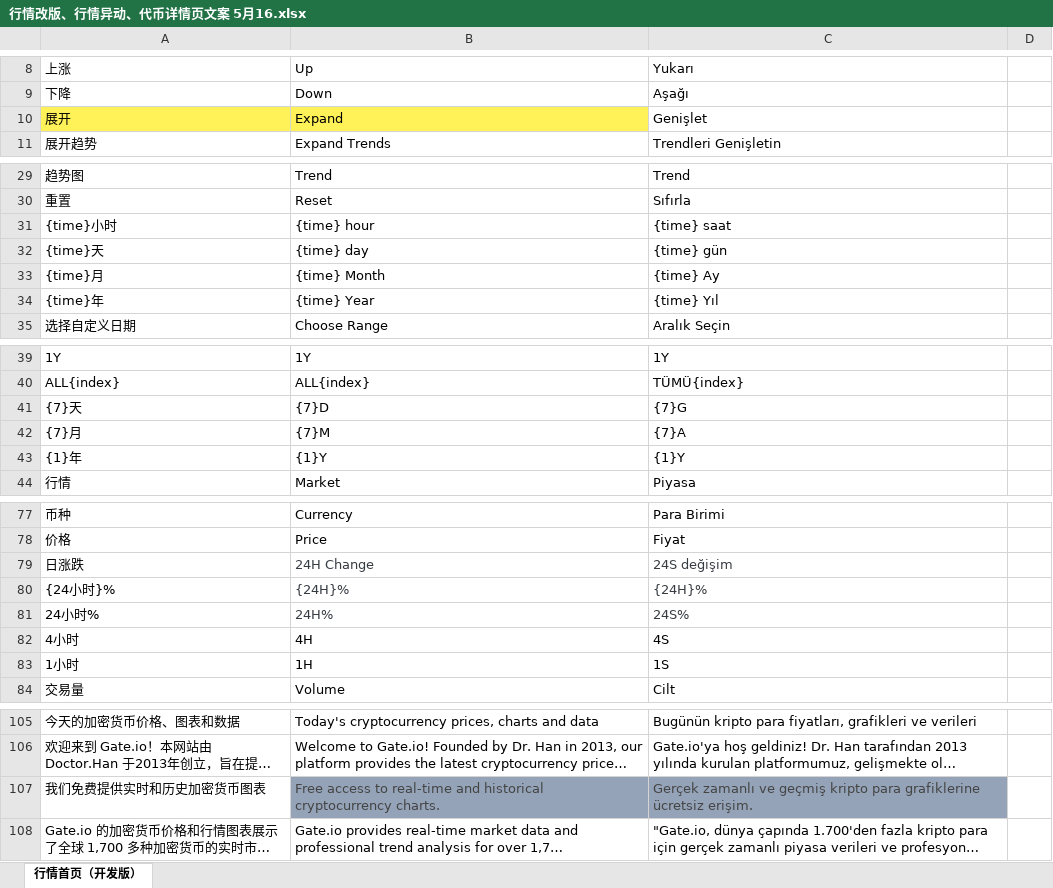
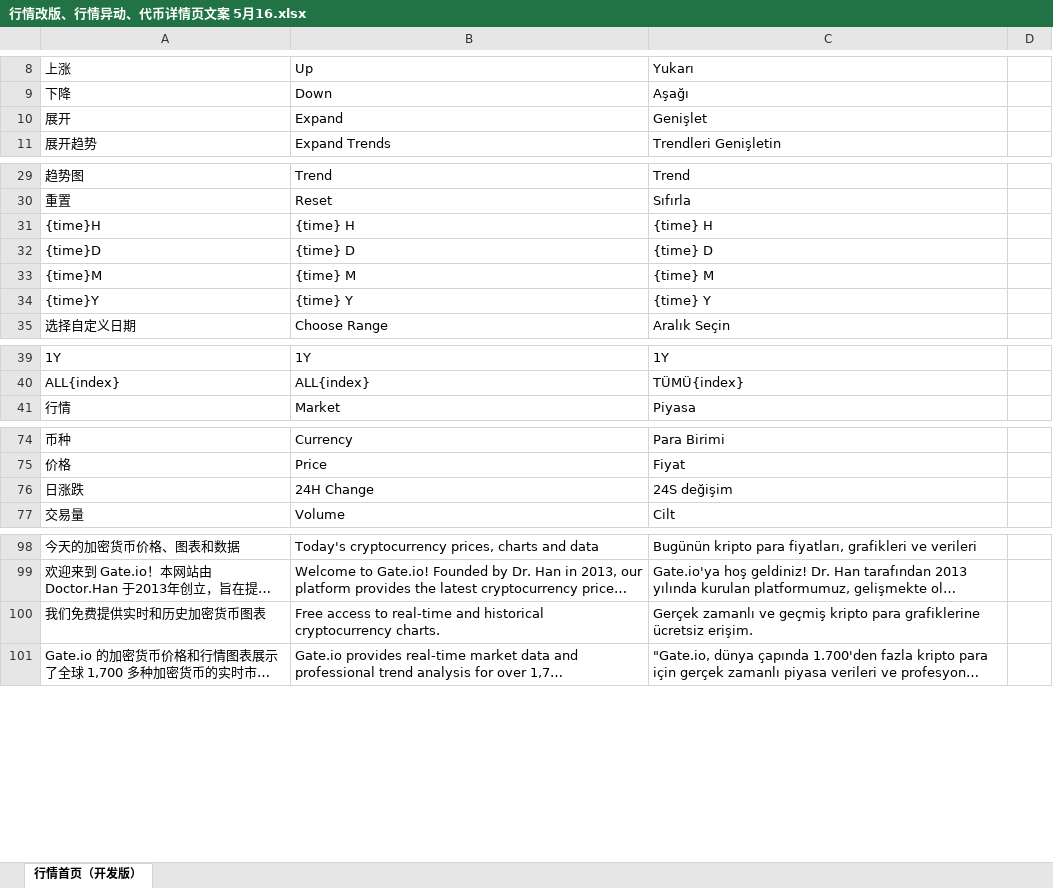
Before and after one commit to huangbin-42/xlsx-language-demo, an Excel workbook: public/price/行情改版、行情异动、代币详情页文案 5月16.xlsx, sheet 行情首页（开发版）, drawn as a sheet; only a part is shown, gaps mark what is left out; long unchanged cells end in …; values as stored, in another font and other column widths than the file's, no borders; removed rows and columns are numbered as before the commit, all else as after; the diff covers the shown part only; the diff names each change by its address in the sheet, - before the commit and + after, or states it on an @@ line.

```diff
--- a/public/price/行情改版、行情异动、代币详情页文案 5月16.xlsx (sheet 行情首页（开发版）)
+++ b/public/price/行情改版、行情异动、代币详情页文案 5月16.xlsx (sheet 行情首页（开发版）)
-A10:B10 fill: #FFF258
+A10:B10 fill: none
-row 31: {time}小时 | {time} hour | {time} saat
-row 32: {time}天 | {time} day | {time} gün
-row 33: {time}月 | {time} Month | {time} Ay
+row 31: {time}H | {time} H | {time} H
+row 32: {time}D | {time} D | {time} D
+row 33: {time}M | {time} M | {time} M
-A34: {time}年
+A34: {time}Y
-B34: {time} Year
+B34: {time} Y
-C34: {time} Yıl
+C34: {time} Y
-row 41: {7}天 | {7}D | {7}G
-row 42: {7}月 | {7}M | {7}A
-row 43: {1}年 | {1}Y | {1}Y
-B76:C76 text colour: #373C43
+B76:C76 text colour: black
-row 80: {24小时}% | {24H}% | {24H}%
-row 81: 24小时% | 24H% | 24S%
-row 82: 4小时 | 4H | 4S
-row 83: 1小时 | 1H | 1S
@@ B100:C100 fill: #94A3B8 → none, text colour: #444444 → black @@
```
Also changed, not shown: cell formats elsewhere in this sheet, charts or pictures, 8 other files.
